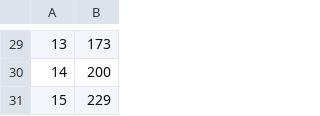
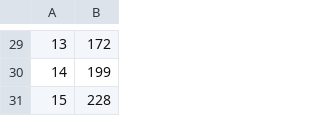
Before and after one commit to Fullerak/ProbAndStatsProject2, a CSV file: ProbAndStats2/Graph.csv, drawn as a sheet; only a part is shown, gaps mark what is left out; the diff covers the shown part only.

```diff
--- a/ProbAndStats2/Graph.csv
+++ b/ProbAndStats2/Graph.csv
@@ -29,3 +29,3 @@
-13, 173
-14, 200
-15, 229
+13, 172
+14, 199
+15, 228
```
Also changed, not shown: 28 edited cells elsewhere in this file, 6 other files.
